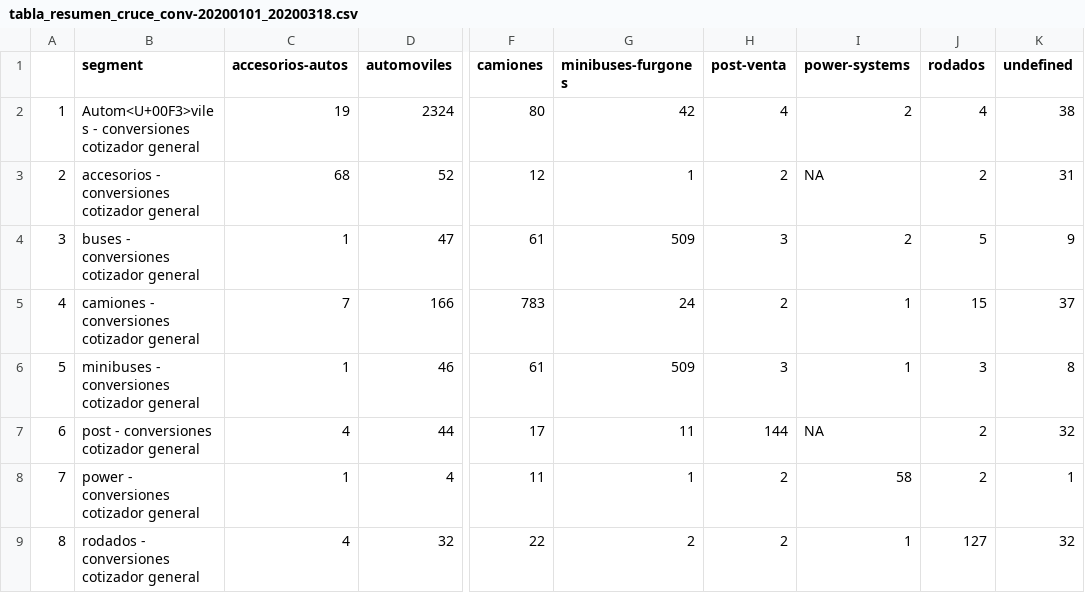
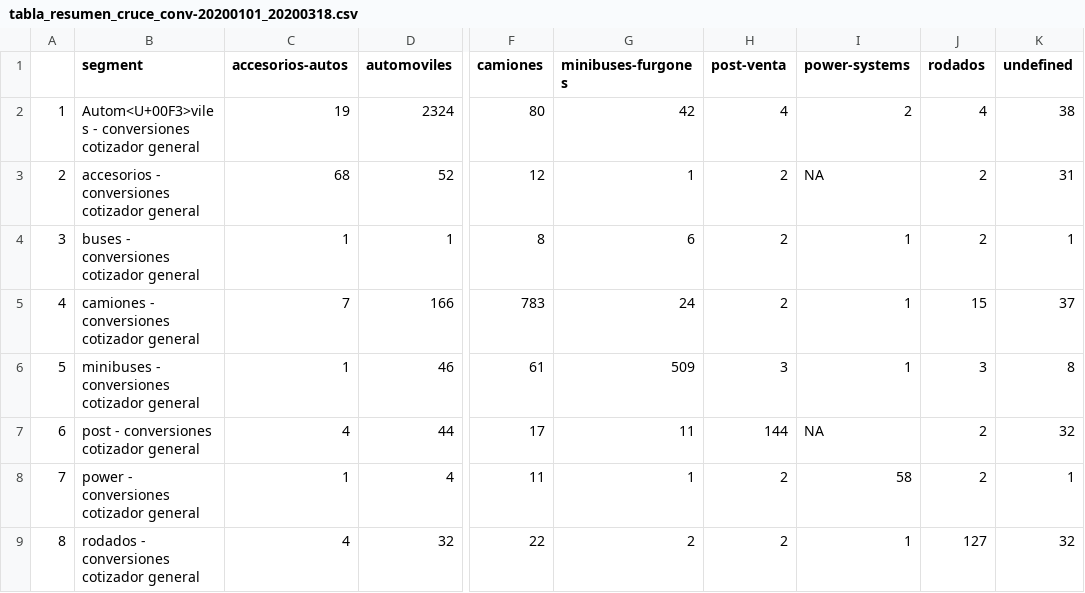
Before and after one commit to juanpablo-cortess/kaufmann, a CSV file: tabla_resumen_cruce_conv-20200101_20200318.csv, drawn as a sheet; only a part is shown, gaps mark what is left out; the diff names each change by its address in the sheet, - before the commit and + after, or states it on an @@ line.

```diff
--- a/tabla_resumen_cruce_conv-20200101_20200318.csv
+++ b/tabla_resumen_cruce_conv-20200101_20200318.csv
-D4 (automoviles): 47
+D4 (automoviles): 1
-F4 (camiones): 61
+F4 (camiones): 8
-G4 (minibuses-furgones): 509
+G4 (minibuses-furgones): 6
-H4 (post-venta): 3
+H4 (post-venta): 2
-I4 (power-systems): 2
+I4 (power-systems): 1
-J4 (rodados): 5
+J4 (rodados): 2
-K4 (undefined): 9
+K4 (undefined): 1
```
Also changed, not shown: 1 other file.
